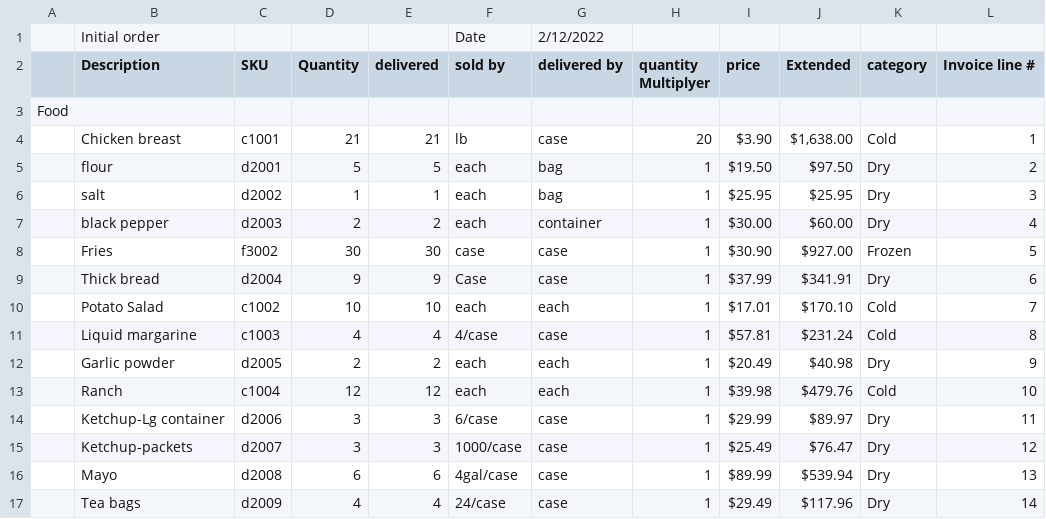
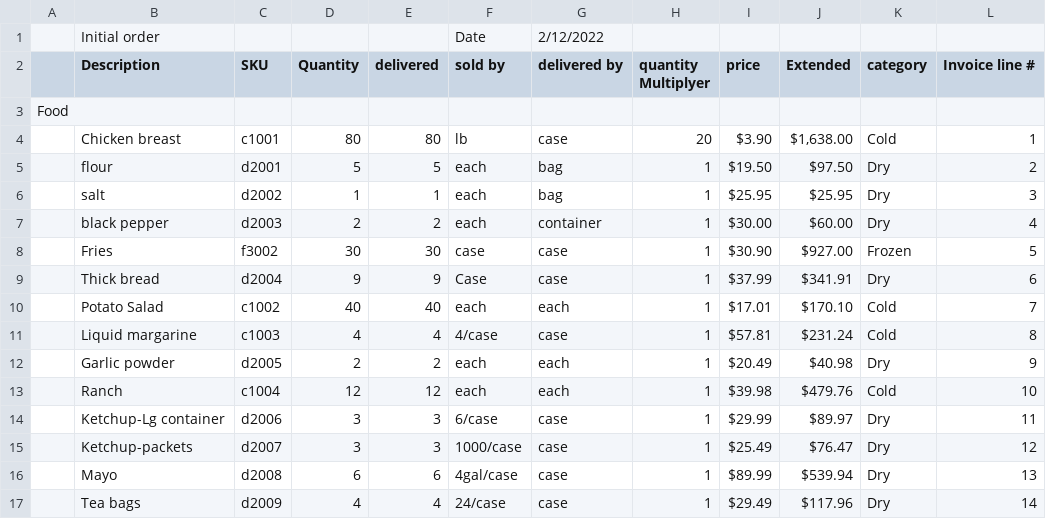
Before and after one commit to josley88/LaynesInvManagement, a CSV file: CSCE315-1/First day order.csv, drawn as a sheet; only a part is shown; the diff names each change by its address in the sheet, - before the commit and + after, or states it on an @@ line.

```diff
--- a/CSCE315-1/First day order.csv
+++ b/CSCE315-1/First day order.csv
-D4 (Quantity): 21
+D4 (Quantity): 80
-E4 (delivered): 21
+E4 (delivered): 80
-D10 (Quantity): 10
+D10 (Quantity): 40
-E10 (delivered): 10
+E10 (delivered): 40
```
Also changed, not shown: out/production/CSCE315Project2Team21/CSCE315-1/First day order.csv, 1 other file.
